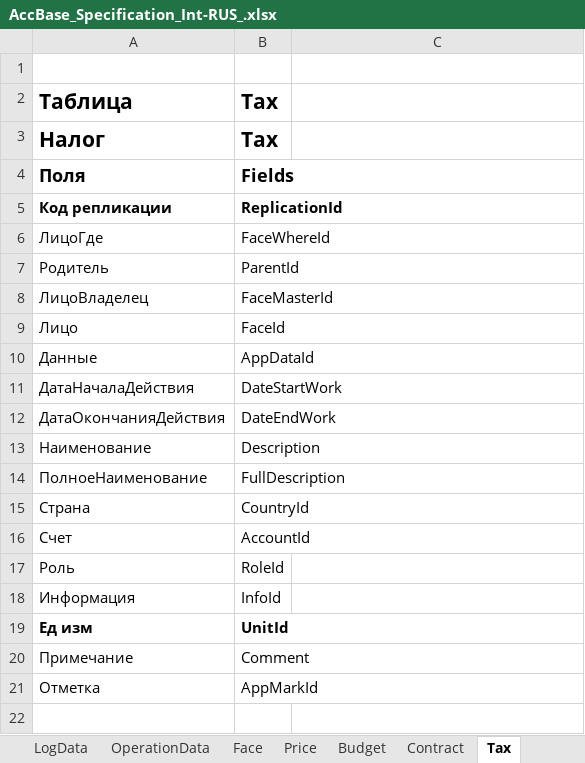
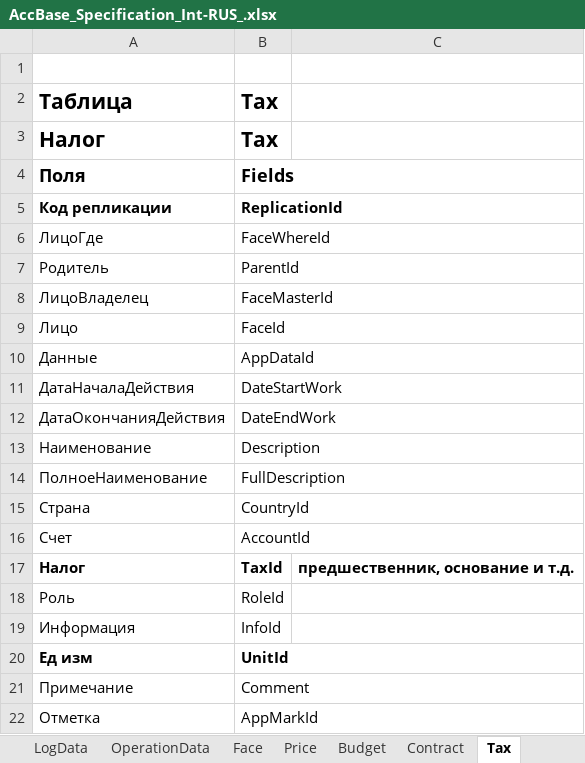
Before and after one commit to KursakovSA/AccBase, an Excel workbook: AccBase_Specification_Int-RUS_.xlsx, sheet Tax, drawn as a sheet; values as stored, in another font and other column widths than the file's, no borders; the diff names each change by its address in the sheet, - before the commit and + after, or states it on an @@ line.

```diff
--- a/AccBase_Specification_Int-RUS_.xlsx (sheet Tax)
+++ b/AccBase_Specification_Int-RUS_.xlsx (sheet Tax)
+row 17: Налог | TaxId | предшественник, основание и т.д.
```
Also changed, not shown: sheet Price, sheet View, sheet Asset, sheet Budget, sheet Contract.
